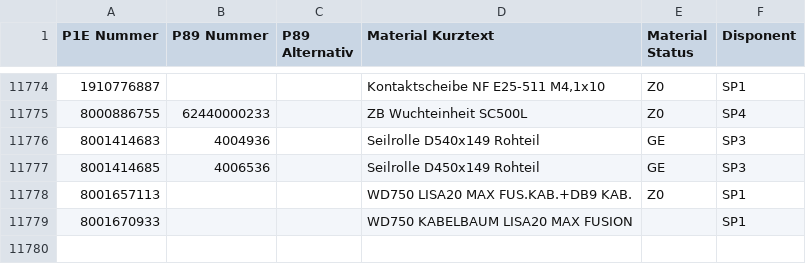
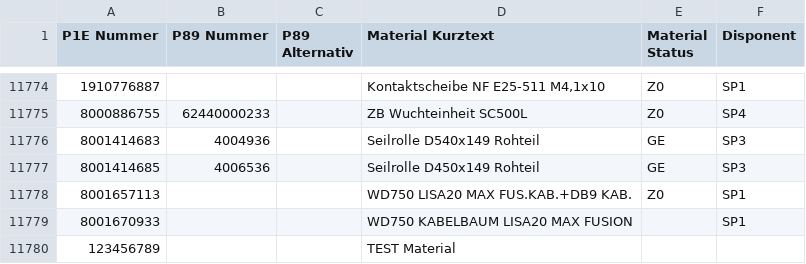
Before and after one commit to Waly1981/ETK_mini, a CSV file: Datenbank.csv, drawn as a sheet; only a part is shown, gaps mark what is left out.

Commit message:
04.10.2026 - 17:46:08 Uhr

```diff
--- a/Datenbank.csv
+++ b/Datenbank.csv
@@ -11779 +11779,2 @@ P1E Nummer;P89 Nummer;P89 Alternativ;Material Kurztext;Material Status;Disponent
 8001670933;;;WD750 KABELBAUM LISA20 MAX FUSION;;SP1
+123456789;;;TEST Material;;
```
